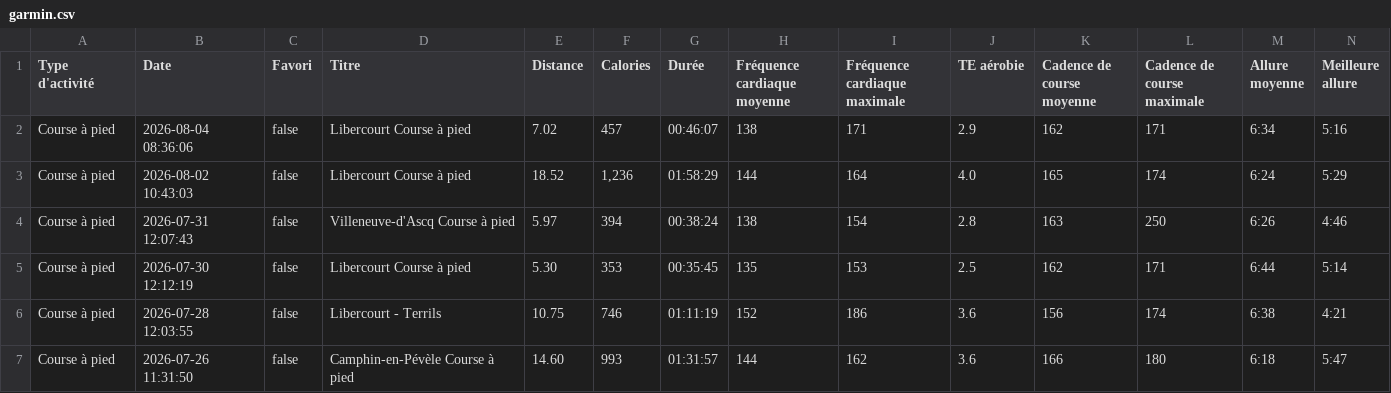
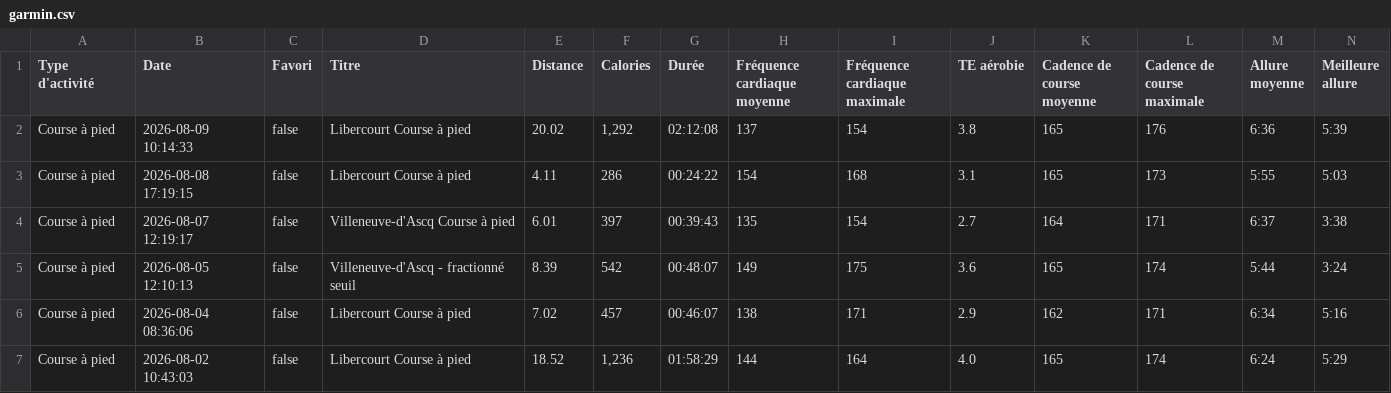
Before and after one commit to enferer/prepa-app, a CSV file: profiles/thibaut/prepas/marathon-2026-10/data/garmin.csv, drawn as a sheet; only a part is shown; the shorter side is filled out with more unchanged rows; rows hold the shown columns only; the diff names each change by its address in the sheet, - before the commit and + after, or states it on an @@ line.

```diff
--- a/profiles/thibaut/prepas/marathon-2026-10/data/garmin.csv
+++ b/profiles/thibaut/prepas/marathon-2026-10/data/garmin.csv
+row 2: Course à pied | 2026-08-09 10:14:33 | false | Libercourt Course à pied | 20.02 | 1,292 | 02:12:08 | 137 | 154 | 3.8 | 165 | 176 | 6:36 | 5:39
+row 3: Course à pied | 2026-08-08 17:19:15 | false | Libercourt Course à pied | 4.11 | 286 | 00:24:22 | 154 | 168 | 3.1 | 165 | 173 | 5:55 | 5:03
+row 4: Course à pied | 2026-08-07 12:19:17 | false | Villeneuve-d'Ascq Course à pied | 6.01 | 397 | 00:39:43 | 135 | 154 | 2.7 | 164 | 171 | 6:37 | 3:38
+row 5: Course à pied | 2026-08-05 12:10:13 | false | Villeneuve-d'Ascq - fractionné seuil | 8.39 | 542 | 00:48:07 | 149 | 175 | 3.6 | 165 | 174 | 5:44 | 3:24
```
Also changed, not shown: 4 other files.
